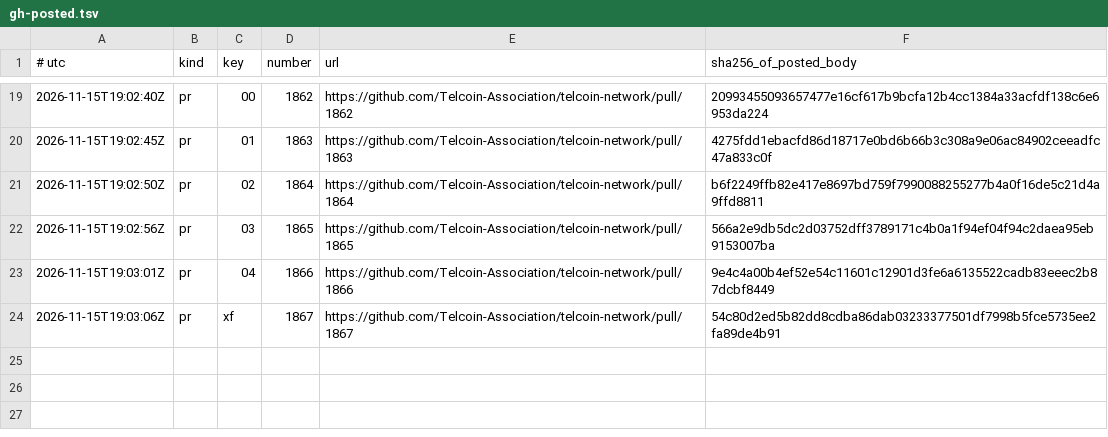
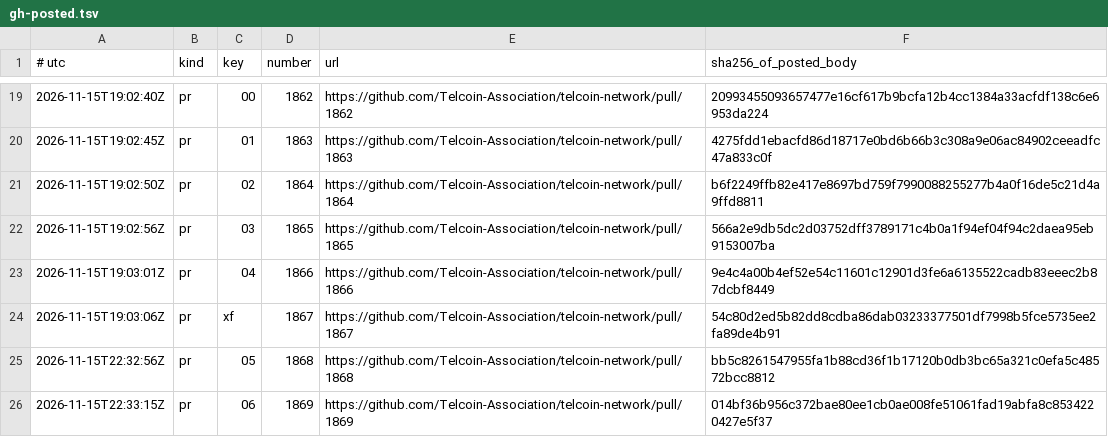
Before and after one commit to Telcoin-Association/devnet-genesis, a TSV file: tasks/bench7/gh-posted.tsv, drawn as a sheet; only a part is shown, gaps mark what is left out.

Commit message:
tasks: bench 7 — pages live; PRs #1868 (05) and #1869 (06) opened; plan ticked

```diff
--- a/tasks/bench7/gh-posted.tsv
+++ b/tasks/bench7/gh-posted.tsv
@@ -24 +24,3 @@
 2026-11-15T19:03:06Z	pr	xf	1867	https://github.com/Telcoin-Association/telcoin-network/pull/1867	54c80d2ed5b82dd8cdba86dab03233377501df7998b5fce5735ee2fa89de4b91
+2026-11-15T22:32:56Z	pr	05	1868	https://github.com/Telcoin-Association/telcoin-network/pull/1868	bb5c8261547955fa1b88cd36f1b17120b0db3bc65a321c0efa5c48572bcc8812
+2026-11-15T22:33:15Z	pr	06	1869	https://github.com/Telcoin-Association/telcoin-network/pull/1869	014bf36b956c372bae80ee1cb0ae008fe51061fad19abfa8c8534220427e5f37
```
Also changed, not shown: 2 other files.
